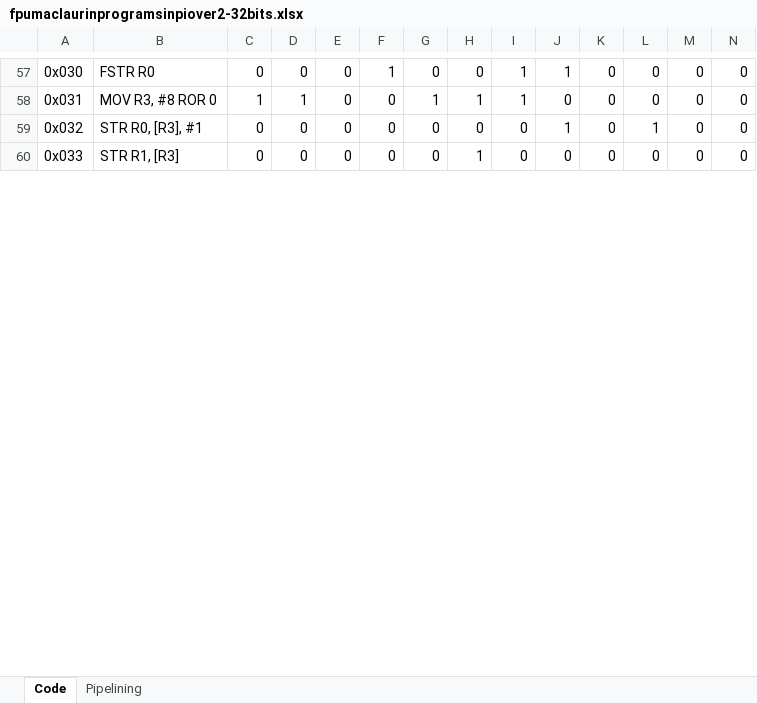
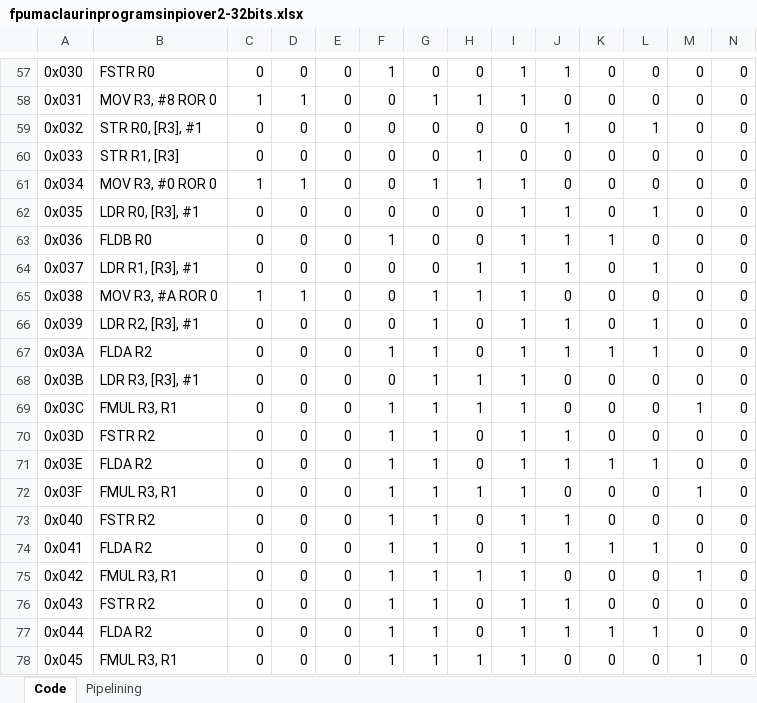
Before and after one commit to MPVP-Code/MPVPCR-CPU, an Excel workbook: programs/fpumaclaurinprogramsinpiover2-32bits.xlsx, sheet Code, drawn as a sheet; only a part is shown, gaps mark what is left out; values as stored, in another font and other column widths than the file's, no borders; rows hold the shown columns only; the diff covers the shown part only; the diff names each change by its address in the sheet, - before the commit and + after, or states it on an @@ line.

```diff
--- a/programs/fpumaclaurinprogramsinpiover2-32bits.xlsx (sheet Code)
+++ b/programs/fpumaclaurinprogramsinpiover2-32bits.xlsx (sheet Code)
+row 61: 0x034 | MOV R3, #0 ROR 0 | 1 | 1 | 0 | 0 | 1 | 1 | 1 | 0 | 0 | 0 | 0 | 0
+row 62: 0x035 | LDR R0, [R3], #1 | 0 | 0 | 0 | 0 | 0 | 0 | 1 | 1 | 0 | 1 | 0 | 0
+row 63: 0x036 | FLDB R0 | 0 | 0 | 0 | 1 | 0 | 0 | 1 | 1 | 1 | 0 | 0 | 0
+row 64: 0x037 | LDR R1, [R3], #1 | 0 | 0 | 0 | 0 | 0 | 1 | 1 | 1 | 0 | 1 | 0 | 0
+row 65: 0x038 | MOV R3, #A ROR 0 | 1 | 1 | 0 | 0 | 1 | 1 | 1 | 0 | 0 | 0 | 0 | 0
+row 66: 0x039 | LDR R2, [R3], #1 | 0 | 0 | 0 | 0 | 1 | 0 | 1 | 1 | 0 | 1 | 0 | 0
+row 67: 0x03A | FLDA R2 | 0 | 0 | 0 | 1 | 1 | 0 | 1 | 1 | 1 | 1 | 0 | 0
+row 68: 0x03B | LDR R3, [R3], #1 | 0 | 0 | 0 | 0 | 1 | 1 | 1 | 0 | 0 | 0 | 0 | 0
+row 69: 0x03C | FMUL R3, R1 | 0 | 0 | 0 | 1 | 1 | 1 | 1 | 0 | 0 | 0 | 1 | 0
+row 70: 0x03D | FSTR R2 | 0 | 0 | 0 | 1 | 1 | 0 | 1 | 1 | 0 | 0 | 0 | 0
+row 71: 0x03E | FLDA R2 | 0 | 0 | 0 | 1 | 1 | 0 | 1 | 1 | 1 | 1 | 0 | 0
+row 72: 0x03F | FMUL R3, R1 | 0 | 0 | 0 | 1 | 1 | 1 | 1 | 0 | 0 | 0 | 1 | 0
+row 73: 0x040 | FSTR R2 | 0 | 0 | 0 | 1 | 1 | 0 | 1 | 1 | 0 | 0 | 0 | 0
+row 74: 0x041 | FLDA R2 | 0 | 0 | 0 | 1 | 1 | 0 | 1 | 1 | 1 | 1 | 0 | 0
+row 75: 0x042 | FMUL R3, R1 | 0 | 0 | 0 | 1 | 1 | 1 | 1 | 0 | 0 | 0 | 1 | 0
+row 76: 0x043 | FSTR R2 | 0 | 0 | 0 | 1 | 1 | 0 | 1 | 1 | 0 | 0 | 0 | 0
+row 77: 0x044 | FLDA R2 | 0 | 0 | 0 | 1 | 1 | 0 | 1 | 1 | 1 | 1 | 0 | 0
+row 78: 0x045 | FMUL R3, R1 | 0 | 0 | 0 | 1 | 1 | 1 | 1 | 0 | 0 | 0 | 1 | 0
```
Also changed, not shown: 34 added rows and 1 edited cell elsewhere in this sheet, formulas that keep their value, 12 other files.
